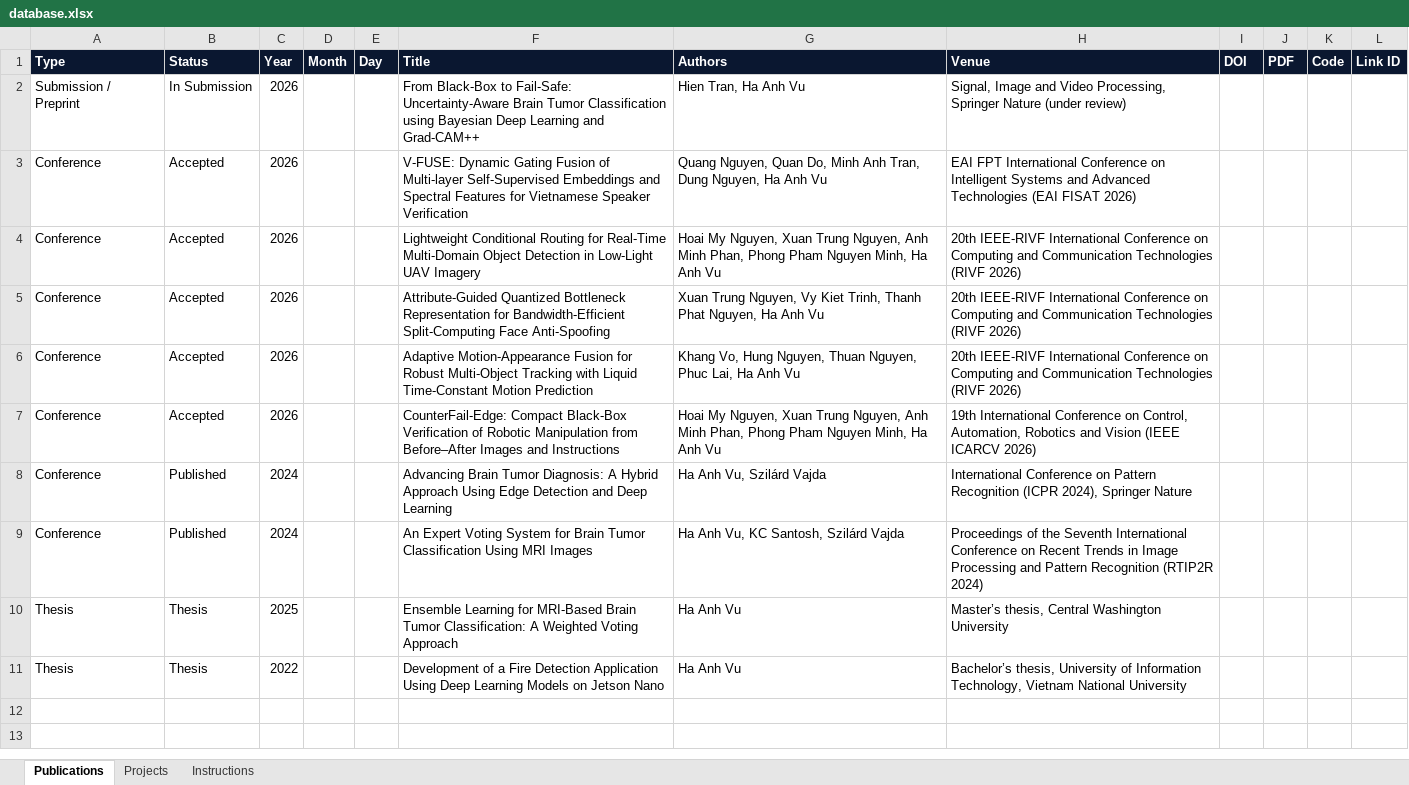
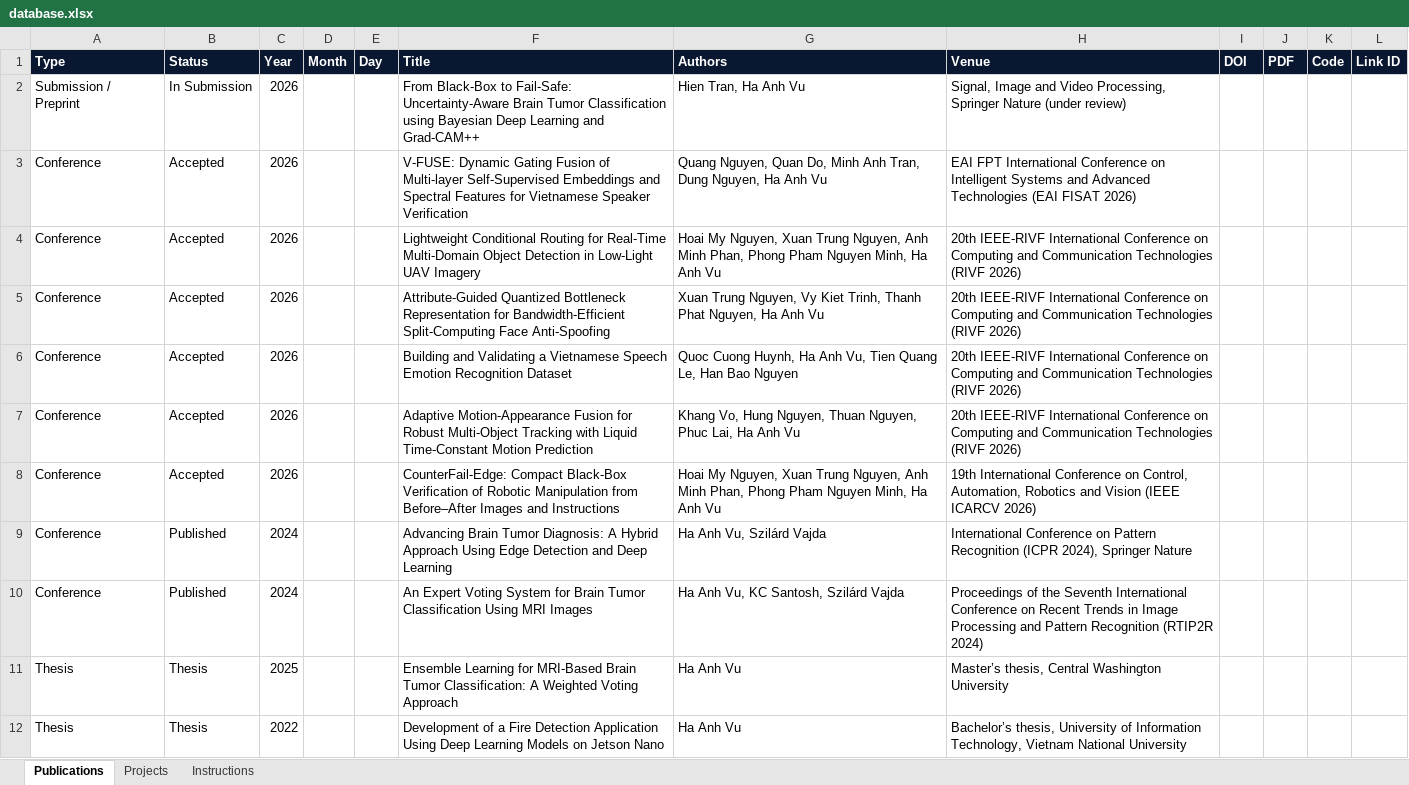
Before and after one commit to AnhVH-FPT/Resume, an Excel workbook: data/database.xlsx, sheet Publications, drawn as a sheet; values as stored, in another font and other column widths than the file's, no borders; the diff names each change by its address in the sheet, - before the commit and + after, or states it on an @@ line.

```diff
--- a/data/database.xlsx (sheet Publications)
+++ b/data/database.xlsx (sheet Publications)
+row 6: Conference | Accepted | 2026 |  |  | Building and Validating a Vietnamese Speech Emotion Recognition Dataset | Quoc Cuong Huynh, Ha Anh Vu, Tien Quang Le, Han Bao Nguyen | 20th IEEE-RIVF International Conference on Computing and Communication Technologies (RIVF 2026)
```
Also changed, not shown: 1 other file.
